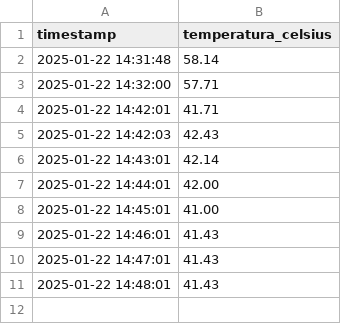
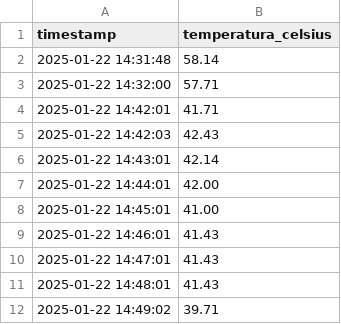
Before and after one commit to sebastianVP/ANALISIS_RUIDO_SCHAIN_SOPHY, a CSV file: temperatura_2025-01-22.csv, drawn as a sheet.

```diff
--- a/temperatura_2025-01-22.csv
+++ b/temperatura_2025-01-22.csv
@@ -11 +11,2 @@ timestamp,temperatura_celsius
 2025-01-22 14:48:01,41.43
+2025-01-22 14:49:02,39.71
```
Also changed, not shown: 1 other file.
